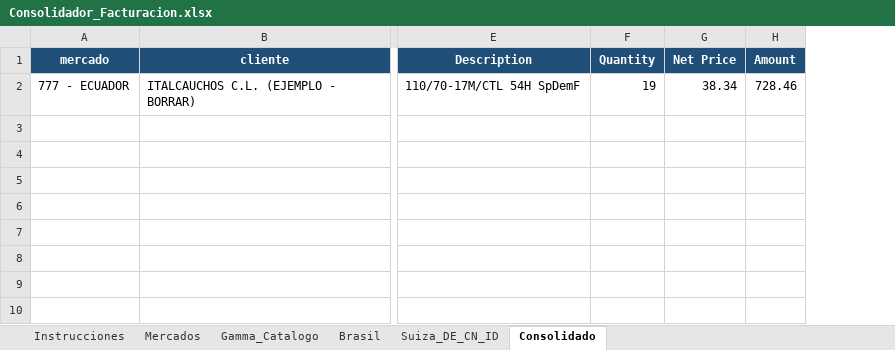
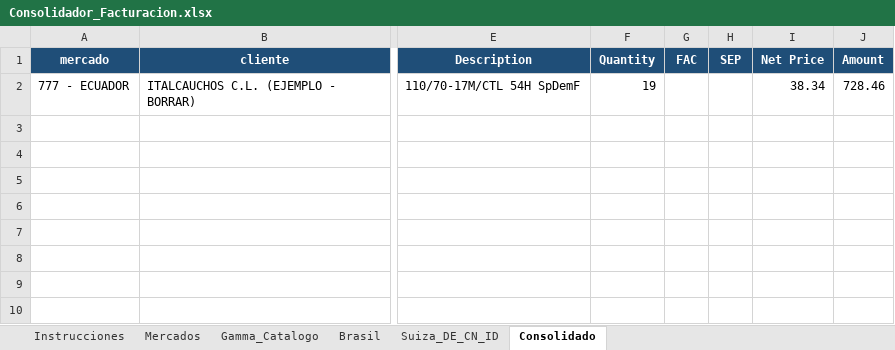
Before and after one commit to sacombar-max/claude-code, an Excel workbook: facturacion_consolidador/Consolidador_Facturacion.xlsx, sheet Consolidado, drawn as a sheet; only a part is shown, gaps mark what is left out; values as stored, in another font and other column widths than the file's, no borders; charts and pictures not drawn; the diff names each change by its address in the sheet, - before the commit and + after, or states it on an @@ line.

```diff
--- a/facturacion_consolidador/Consolidador_Facturacion.xlsx (sheet Consolidado)
+++ b/facturacion_consolidador/Consolidador_Facturacion.xlsx (sheet Consolidado)
+column G (FAC), empty
+column H (SEP), empty
```
Also changed, not shown: 4 other files.
